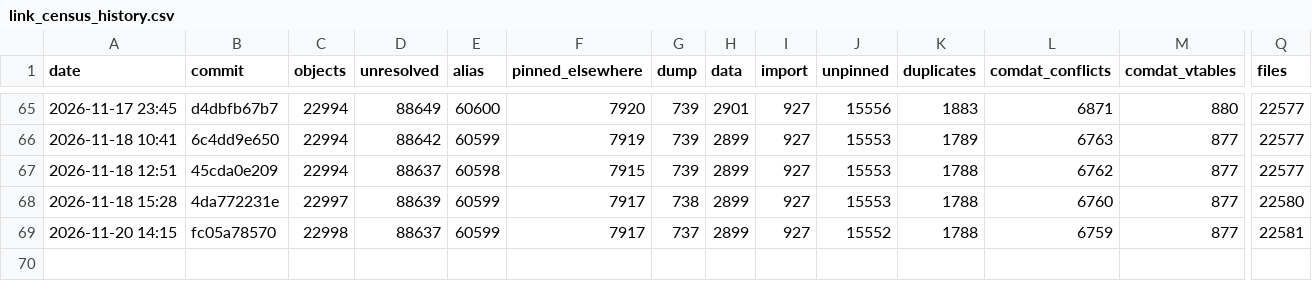
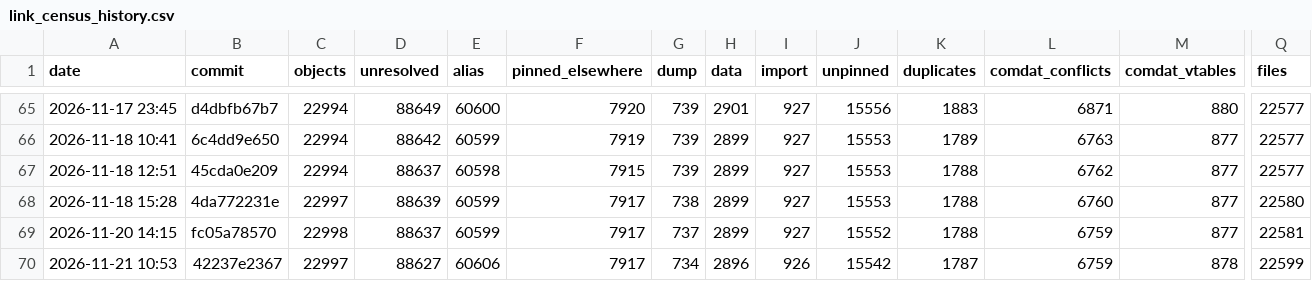
Before and after one commit to Open-BFME/Open-BFME-1, a CSV file: targets/game/reverse/link_census_history.csv, drawn as a sheet; only a part is shown, gaps mark what is left out; rows hold the shown columns only; the diff names each change by its address in the sheet, - before the commit and + after, or states it on an @@ line.

Commit message:
Record the current native diagnostic linker census
Archive the verified42237 source census and MAP selection receipts, with all22997 objects present and1889 data rows verified. Compared with the previous20November measurement:10 fewer unresolved names,1 fewer duplicate, and7838 more LINKED bytes. Retain the large remaining integration debt and distinguish this FORCE diagnosis from an executable game or new C++ coverage.

```diff
--- a/targets/game/reverse/link_census_history.csv
+++ b/targets/game/reverse/link_census_history.csv
+row 70: 2026-11-21 10:53 | 42237e2367 | 22997 | 88627 | 60606 | 7917 | 734 | 2896 | 926 | 15542 | 1787 | 6759 | 878 | 22599
```
Also changed, not shown: 4 other files.
